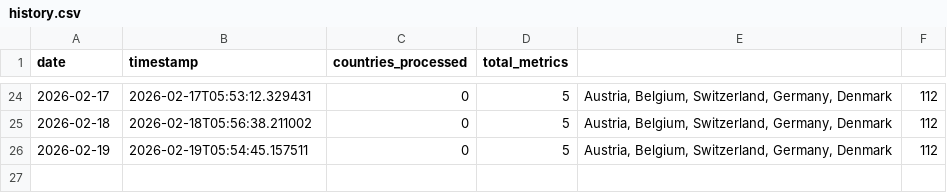
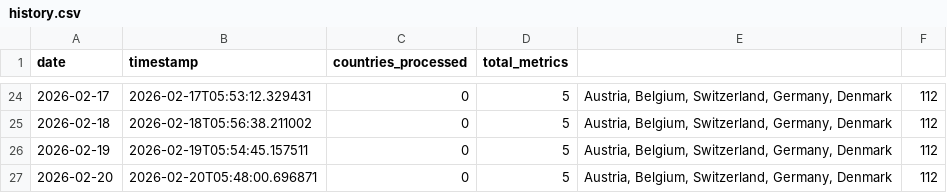
Before and after one commit to jarmoe13/clarity-harvester, a CSV file: data/history.csv, drawn as a sheet; only a part is shown, gaps mark what is left out.

```diff
--- a/data/history.csv
+++ b/data/history.csv
@@ -26 +26,2 @@ date,timestamp,countries_processed,total_metrics
 2026-02-19,2026-02-19T05:54:45.157511,0,5,"Austria, Belgium, Switzerland, Germany, Denmark",112
+2026-02-20,2026-02-20T05:48:00.696871,0,5,"Austria, Belgium, Switzerland, Germany, Denmark",112
```
Also changed, not shown: 1 other file.
